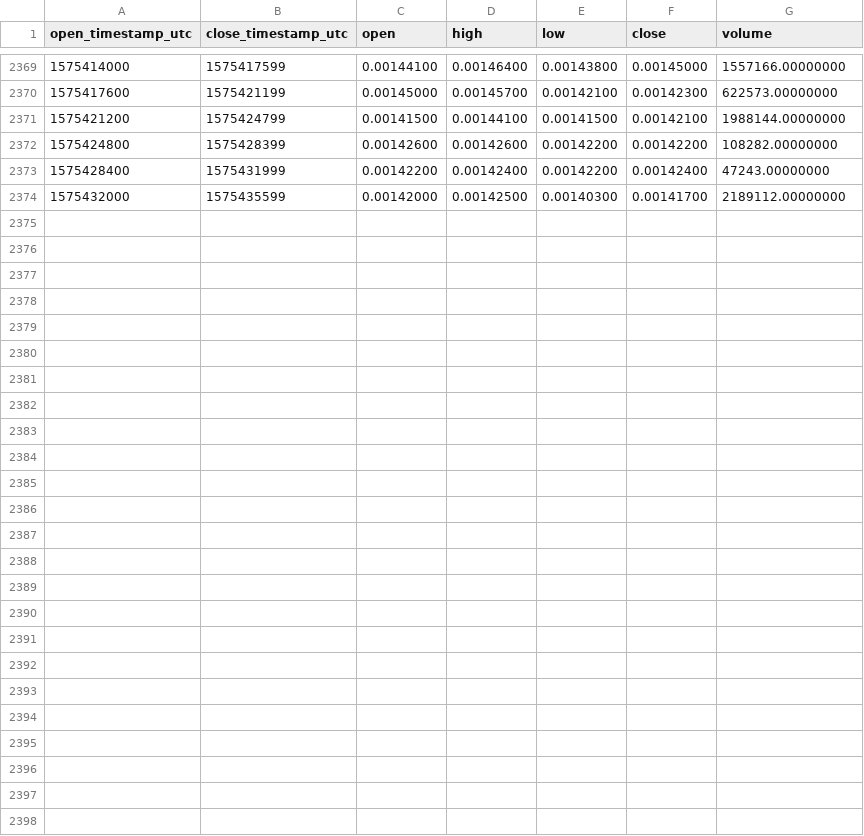
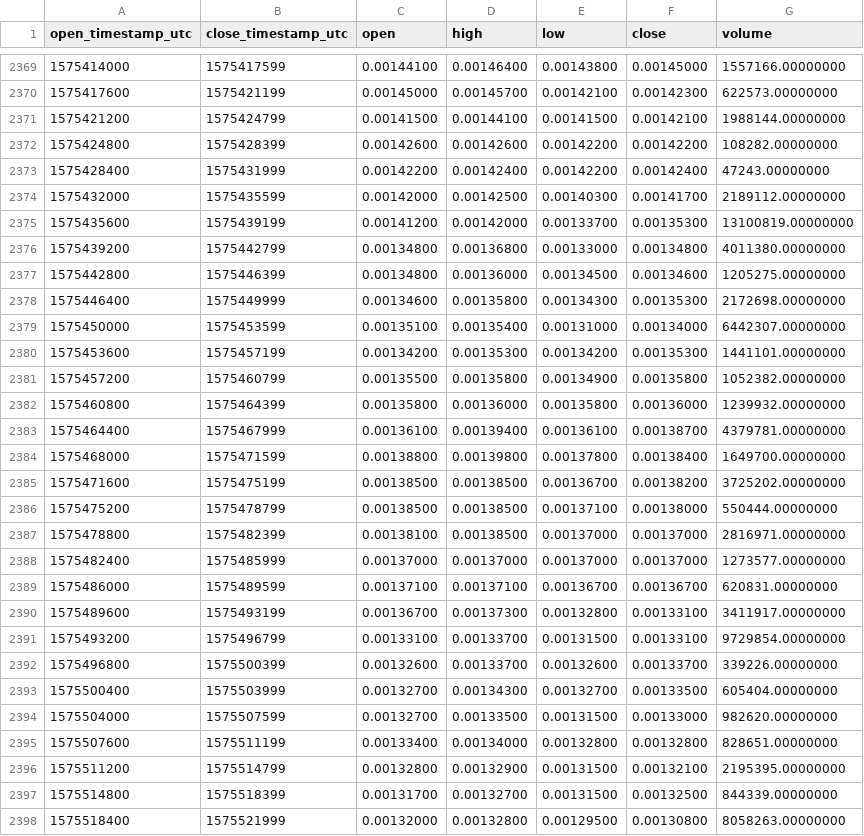
Before and after one commit to cryptobigbro/binance-STORMUSDT, a CSV file: binance-STORMUSDT-1h.csv, drawn as a sheet; only a part is shown, gaps mark what is left out; the diff names each change by its address in the sheet, - before the commit and + after, or states it on an @@ line.

Commit message:
Update OHLCV data.

```diff
--- a/binance-STORMUSDT-1h.csv
+++ b/binance-STORMUSDT-1h.csv
+row 2375: 1575435600 | 1575439199 | 0.00141200 | 0.00142000 | 0.00133700 | 0.00135300 | 13100819.00000000
+row 2376: 1575439200 | 1575442799 | 0.00134800 | 0.00136800 | 0.00133000 | 0.00134800 | 4011380.00000000
+row 2377: 1575442800 | 1575446399 | 0.00134800 | 0.00136000 | 0.00134500 | 0.00134600 | 1205275.00000000
+row 2378: 1575446400 | 1575449999 | 0.00134600 | 0.00135800 | 0.00134300 | 0.00135300 | 2172698.00000000
+row 2379: 1575450000 | 1575453599 | 0.00135100 | 0.00135400 | 0.00131000 | 0.00134000 | 6442307.00000000
+row 2380: 1575453600 | 1575457199 | 0.00134200 | 0.00135300 | 0.00134200 | 0.00135300 | 1441101.00000000
+row 2381: 1575457200 | 1575460799 | 0.00135500 | 0.00135800 | 0.00134900 | 0.00135800 | 1052382.00000000
+row 2382: 1575460800 | 1575464399 | 0.00135800 | 0.00136000 | 0.00135800 | 0.00136000 | 1239932.00000000
+row 2383: 1575464400 | 1575467999 | 0.00136100 | 0.00139400 | 0.00136100 | 0.00138700 | 4379781.00000000
+row 2384: 1575468000 | 1575471599 | 0.00138800 | 0.00139800 | 0.00137800 | 0.00138400 | 1649700.00000000
+row 2385: 1575471600 | 1575475199 | 0.00138500 | 0.00138500 | 0.00136700 | 0.00138200 | 3725202.00000000
+row 2386: 1575475200 | 1575478799 | 0.00138500 | 0.00138500 | 0.00137100 | 0.00138000 | 550444.00000000
+row 2387: 1575478800 | 1575482399 | 0.00138100 | 0.00138500 | 0.00137000 | 0.00137000 | 2816971.00000000
+row 2388: 1575482400 | 1575485999 | 0.00137000 | 0.00137000 | 0.00137000 | 0.00137000 | 1273577.00000000
+row 2389: 1575486000 | 1575489599 | 0.00137100 | 0.00137100 | 0.00136700 | 0.00136700 | 620831.00000000
+row 2390: 1575489600 | 1575493199 | 0.00136700 | 0.00137300 | 0.00132800 | 0.00133100 | 3411917.00000000
+row 2391: 1575493200 | 1575496799 | 0.00133100 | 0.00133700 | 0.00131500 | 0.00133100 | 9729854.00000000
+row 2392: 1575496800 | 1575500399 | 0.00132600 | 0.00133700 | 0.00132600 | 0.00133700 | 339226.00000000
+row 2393: 1575500400 | 1575503999 | 0.00132700 | 0.00134300 | 0.00132700 | 0.00133500 | 605404.00000000
+row 2394: 1575504000 | 1575507599 | 0.00132700 | 0.00133500 | 0.00131500 | 0.00133000 | 982620.00000000
+row 2395: 1575507600 | 1575511199 | 0.00133400 | 0.00134000 | 0.00132800 | 0.00132800 | 828651.00000000
+row 2396: 1575511200 | 1575514799 | 0.00132800 | 0.00132900 | 0.00131500 | 0.00132100 | 2195395.00000000
+row 2397: 1575514800 | 1575518399 | 0.00131700 | 0.00132700 | 0.00131500 | 0.00132500 | 844339.00000000
+row 2398: 1575518400 | 1575521999 | 0.00132000 | 0.00132800 | 0.00129500 | 0.00130800 | 8058263.00000000
```
Also changed, not shown: binance-STORMUSDT-1d.csv, binance-STORMUSDT-1w.csv.
